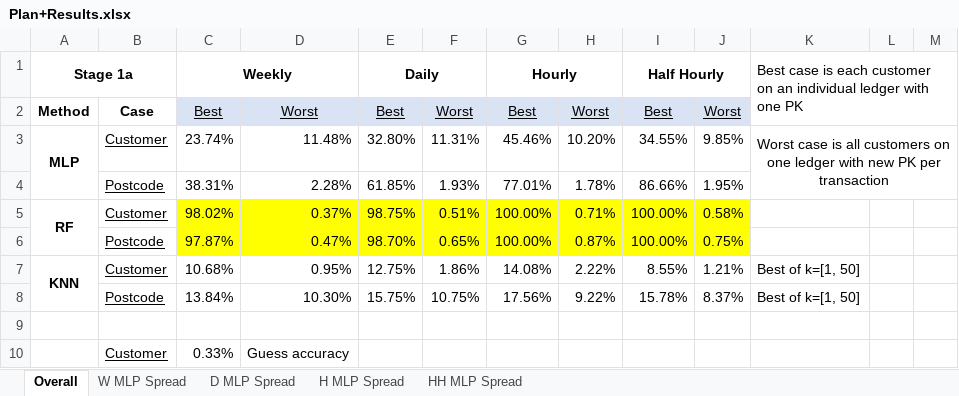
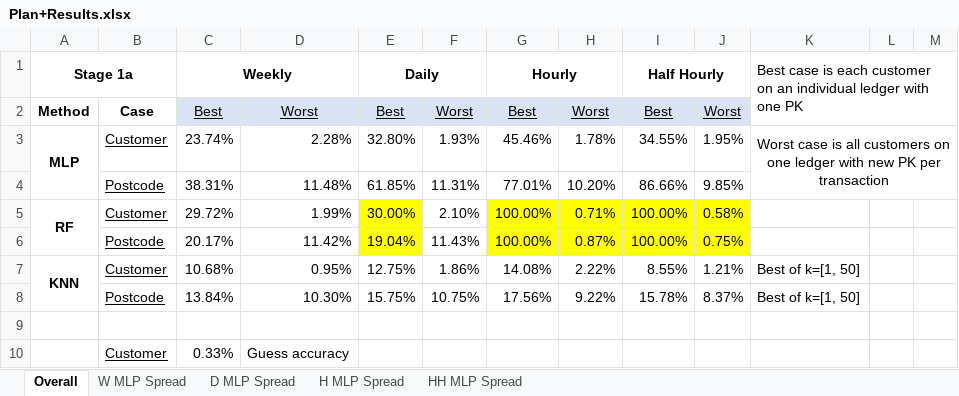
Before and after one commit to Andreww72/SmartGridBlockchainPrivacy, an Excel workbook: Plan+Results.xlsx, sheet Overall, drawn as a sheet; only a part is shown; values as stored, in another font and other column widths than the file's, no borders; the diff names each change by its address in the sheet, - before the commit and + after, or states it on an @@ line.

Commit message:
Half updated RF results, feature weight graphs, tuned RF depth

```diff
--- a/Plan+Results.xlsx (sheet Overall)
+++ b/Plan+Results.xlsx (sheet Overall)
-D3: 11.48%
+D3: 2.28%
-F3: 11.31%
+F3: 1.93%
-H3: 10.20%
+H3: 1.78%
-J3: 9.85%
+J3: 1.95%
-D4: 2.28%
+D4: 11.48%
-F4: 1.93%
+F4: 11.31%
-H4: 1.78%
+H4: 10.20%
-J4: 1.95%
+J4: 9.85%
-C5 (Weekly): 98.02%
+C5 (Weekly): 29.72%
-C5:D6 fill: #FFFF00
+C5:D6 fill: none
-D5: 0.37%
+D5: 1.99%
-E5 (Daily): 98.75%
+E5 (Daily): 30.00%
-F5: 0.51%
+F5: 2.10%
-F5:F6 fill: #FFFF00
+F5:F6 fill: none
-C6 (Weekly): 97.87%
+C6 (Weekly): 20.17%
-D6: 0.47%
+D6: 11.42%
-E6 (Daily): 98.70%
+E6 (Daily): 19.04%
-F6: 0.65%
+F6: 11.43%
```
Also changed, not shown: 16 other files.
